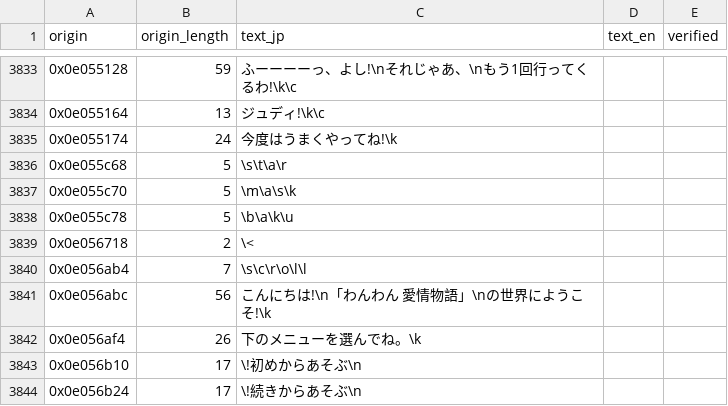
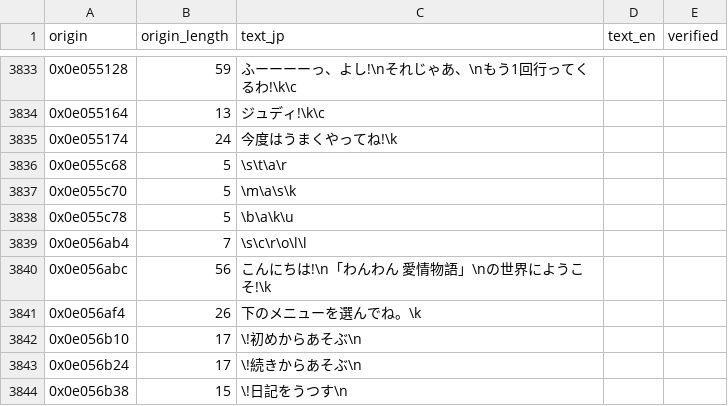
Before and after one commit to kasamikona/Loopy-Tools, a CSV file: Wanwan/Translation/clean_strings.csv, drawn as a sheet; only a part is shown, gaps mark what is left out; the shorter side is filled out with more unchanged rows.

Commit message:
Update wanwan strings script, remove bad string from clean list

```diff
--- a/Wanwan/Translation/clean_strings.csv
+++ b/Wanwan/Translation/clean_strings.csv
@@ -3838,3 +3838,2 @@ origin,origin_length,text_jp,text_en,verified
 0x0e055c78,5,\b\a\k\u,,
-0x0e056718,2,\<,,
 0x0e056ab4,7,\s\c\r\o\l\l,,
```
Also changed, not shown: Wanwan/Translation/clean_regions.csv, 2 other files.
